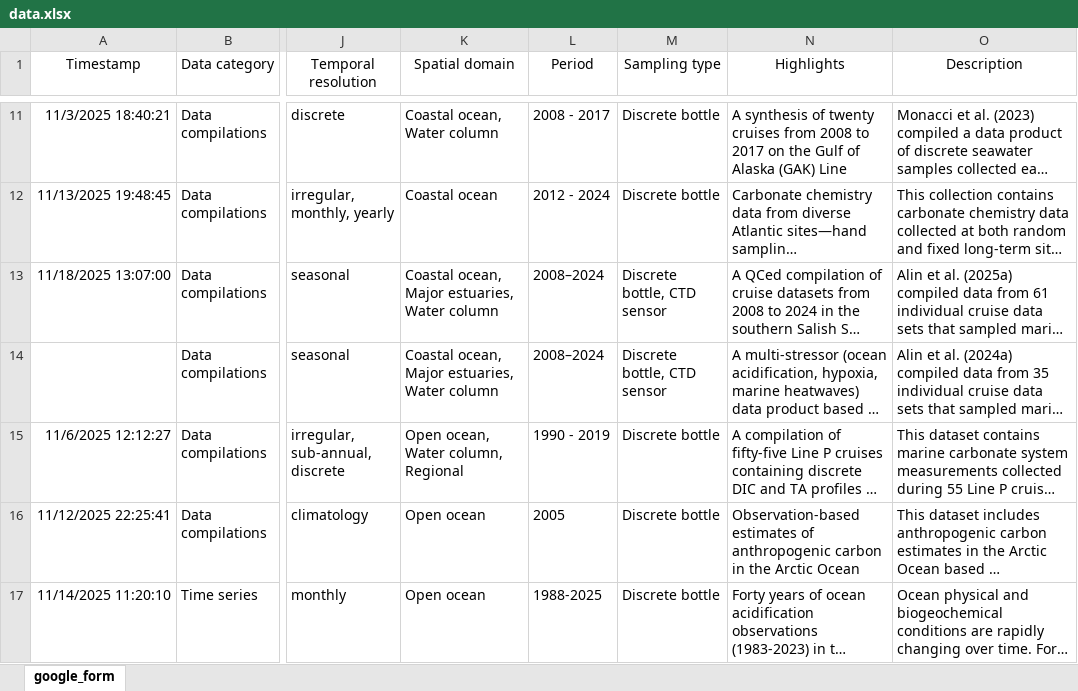
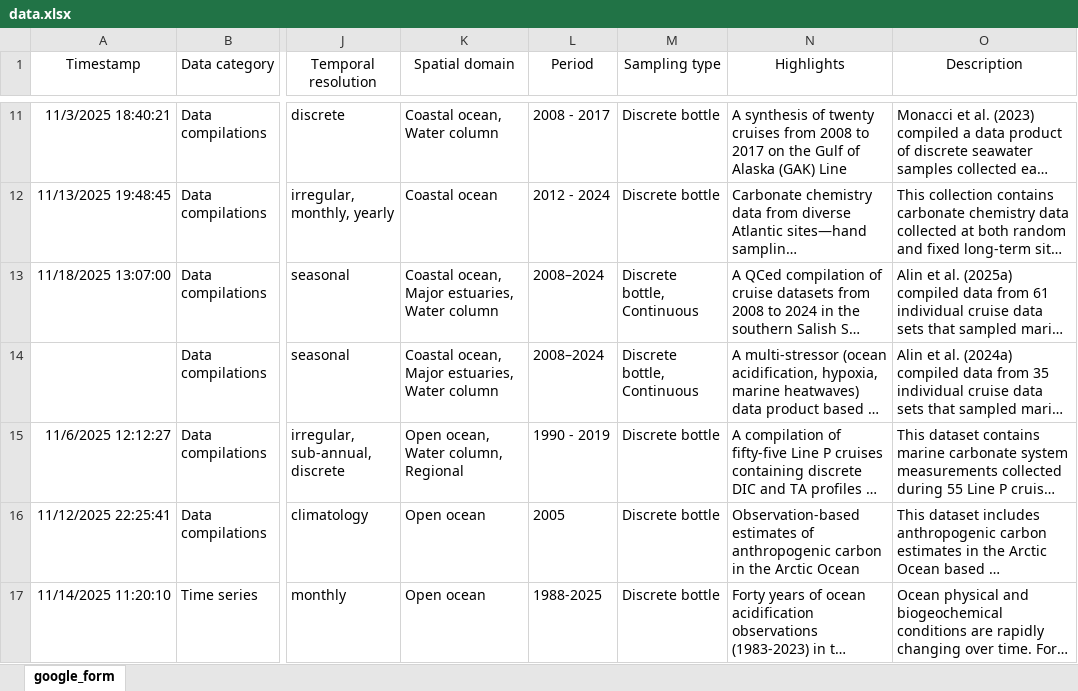
Before and after one commit to OceanCO2/co2-products, an Excel workbook: docs/data.xlsx, sheet google_form, drawn as a sheet; only a part is shown, gaps mark what is left out; long unchanged cells end in …; values as stored, in another font and other column widths than the file's, no borders; charts and pictures and conditional formats and table styles not drawn; the diff names each change by its address in the sheet, - before the commit and + after, or states it on an @@ line.

```diff
--- a/docs/data.xlsx (sheet google_form)
+++ b/docs/data.xlsx (sheet google_form)
-M13:M14 (Sampling type): Discrete bottle, CTD sensor
+M13:M14 (Sampling type): Discrete bottle, Continuous
```
